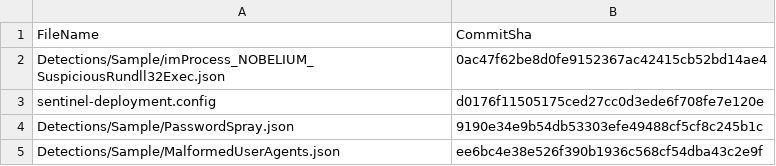
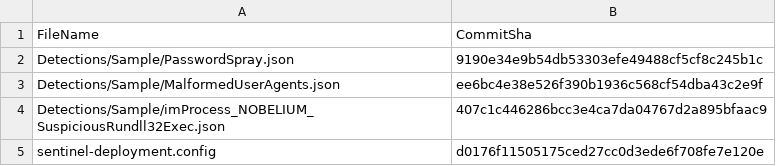
Before and after one commit to bqiao-microsoft/RepositoriesSampleContent, a CSV file: .sentinel/tracking_table_3d2dd014-bcd9-470f-9cb9-2d6ec361ae29.csv, drawn as a sheet.

Commit message:
Modified tracking table

```diff
--- a/.sentinel/tracking_table_3d2dd014-bcd9-470f-9cb9-2d6ec361ae29.csv
+++ b/.sentinel/tracking_table_3d2dd014-bcd9-470f-9cb9-2d6ec361ae29.csv
@@ -1,5 +1,5 @@
 FileName, CommitSha
-Detections/Sample/imProcess_NOBELIUM_SuspiciousRundll32Exec.json,0ac47f62be8d0fe9152367ac42415cb52bd14ae4
-sentinel-deployment.config,d0176f11505175ced27cc0d3ede6f708fe7e120e
 Detections/Sample/PasswordSpray.json,9190e34e9b54db53303efe49488cf5cf8c245b1c
 Detections/Sample/MalformedUserAgents.json,ee6bc4e38e526f390b1936c568cf54dba43c2e9f
+Detections/Sample/imProcess_NOBELIUM_SuspiciousRundll32Exec.json,407c1c446286bcc3e4ca7da04767d2a895bfaac9
+sentinel-deployment.config,d0176f11505175ced27cc0d3ede6f708fe7e120e
```
